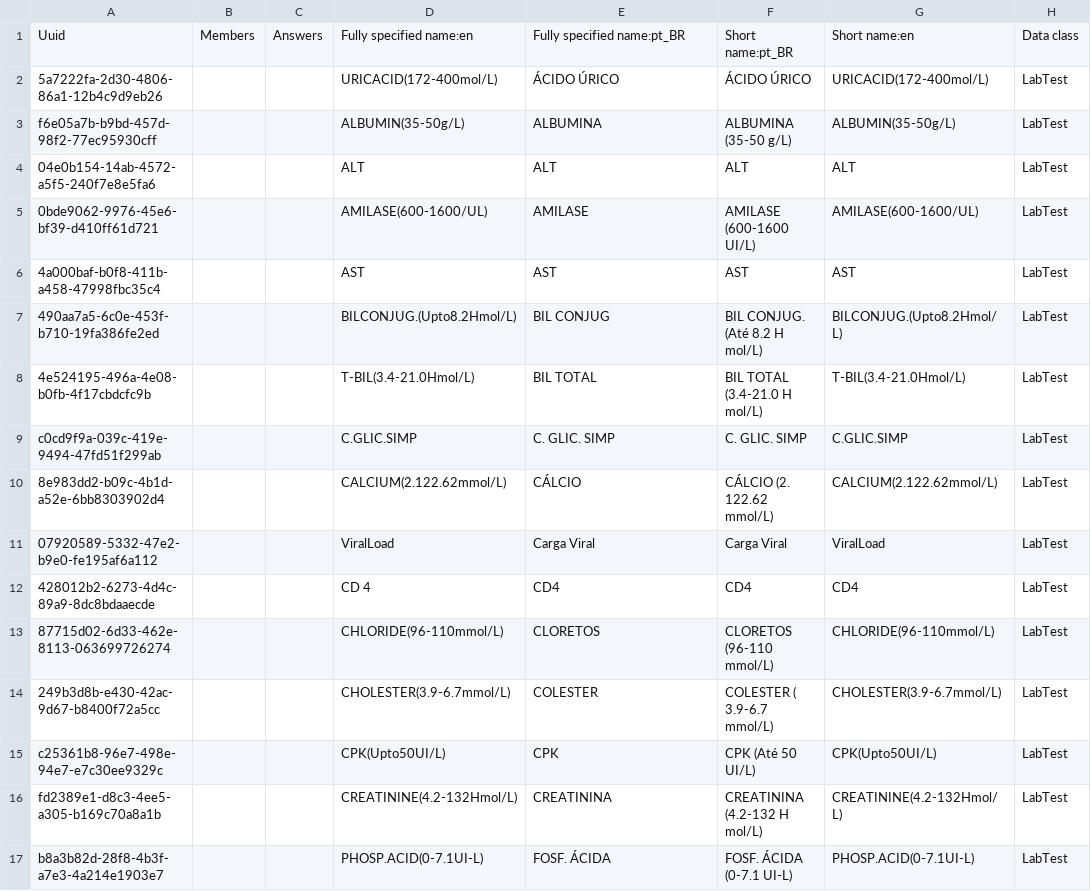
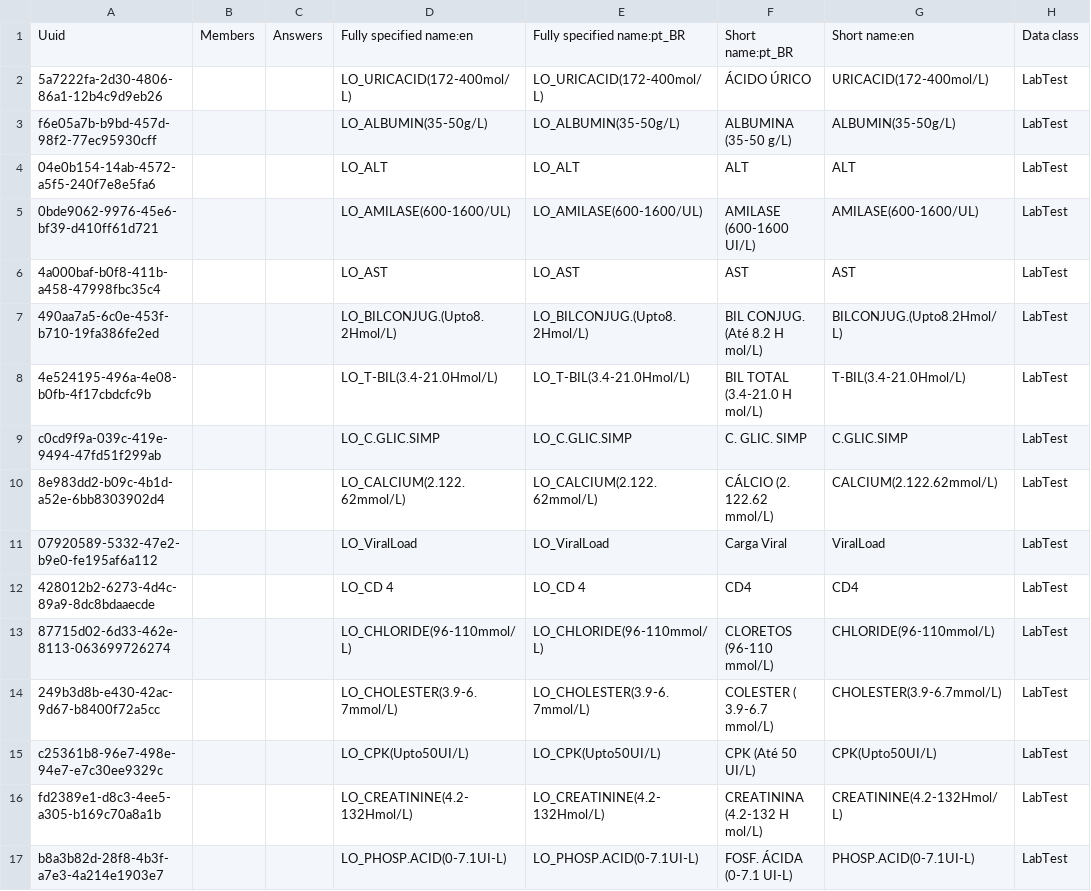
Before and after one commit to esaude/sesp-bahmni-metadata, a CSV file: configuration/concepts/labOrders.csv, drawn as a sheet; only a part is shown; the diff covers the shown part only; the diff names each change by its address in the sheet, - before the commit and + after, or states it on an @@ line.

Commit message:
MPOC 289 revert to default FSN

```diff
--- a/configuration/concepts/labOrders.csv
+++ b/configuration/concepts/labOrders.csv
-D2: URICACID(172-400mol/L)
+D2: LO_URICACID(172-400mol/L)
-E2: ÁCIDO ÚRICO
+E2: LO_URICACID(172-400mol/L)
-D3: ALBUMIN(35-50g/L)
+D3: LO_ALBUMIN(35-50g/L)
-E3: ALBUMINA
+E3: LO_ALBUMIN(35-50g/L)
-D4: ALT
+D4: LO_ALT
-E4: ALT
+E4: LO_ALT
-D5: AMILASE(600-1600/UL)
+D5: LO_AMILASE(600-1600/UL)
-E5: AMILASE
+E5: LO_AMILASE(600-1600/UL)
-D6: AST
+D6: LO_AST
-E6: AST
+E6: LO_AST
-D7: BILCONJUG.(Upto8.2Hmol/L)
+D7: LO_BILCONJUG.(Upto8.2Hmol/L)
-E7: BIL CONJUG
+E7: LO_BILCONJUG.(Upto8.2Hmol/L)
-D8: T-BIL(3.4-21.0Hmol/L)
+D8: LO_T-BIL(3.4-21.0Hmol/L)
-E8: BIL TOTAL
+E8: LO_T-BIL(3.4-21.0Hmol/L)
-D9: C.GLIC.SIMP
+D9: LO_C.GLIC.SIMP
-E9: C. GLIC. SIMP
+E9: LO_C.GLIC.SIMP
-D10: CALCIUM(2.122.62mmol/L)
+D10: LO_CALCIUM(2.122.62mmol/L)
-E10: CÁLCIO
+E10: LO_CALCIUM(2.122.62mmol/L)
-D11: ViralLoad
+D11: LO_ViralLoad
-E11: Carga Viral
+E11: LO_ViralLoad
-D12: CD 4
+D12: LO_CD 4
-E12: CD4
+E12: LO_CD 4
-D13: CHLORIDE(96-110mmol/L)
+D13: LO_CHLORIDE(96-110mmol/L)
-E13: CLORETOS
+E13: LO_CHLORIDE(96-110mmol/L)
-D14: CHOLESTER(3.9-6.7mmol/L)
+D14: LO_CHOLESTER(3.9-6.7mmol/L)
-E14: COLESTER
+E14: LO_CHOLESTER(3.9-6.7mmol/L)
-D15: CPK(Upto50UI/L)
+D15: LO_CPK(Upto50UI/L)
-E15: CPK
+E15: LO_CPK(Upto50UI/L)
-D16: CREATININE(4.2-132Hmol/L)
+D16: LO_CREATININE(4.2-132Hmol/L)
-E16: CREATININA
+E16: LO_CREATININE(4.2-132Hmol/L)
-D17: PHOSP.ACID(0-7.1UI-L)
+D17: LO_PHOSP.ACID(0-7.1UI-L)
-E17: FOSF. ÁCIDA
+E17: LO_PHOSP.ACID(0-7.1UI-L)
```
Also changed, not shown: 34 edited cells elsewhere in this file.
